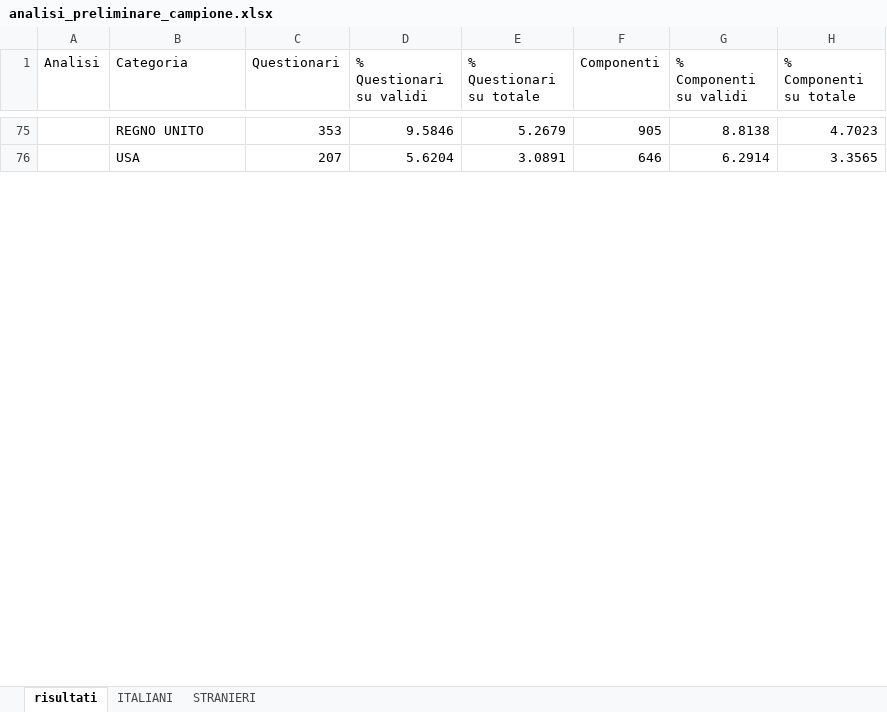
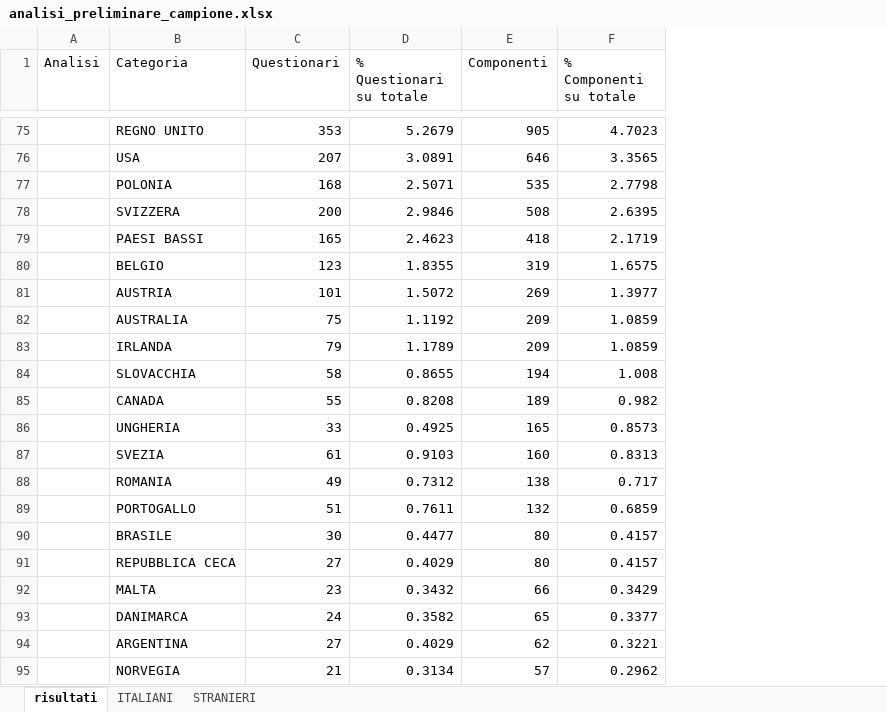
Before and after one commit to salvatoreazzena/questionari2025, an Excel workbook: analisi_preliminare_campione.xlsx, sheet risultati, drawn as a sheet; only a part is shown, gaps mark what is left out; values as stored, in another font and other column widths than the file's, no borders; removed rows and columns are numbered as before the commit, all else as after; the diff covers the shown part only; the diff names each change by its address in the sheet, - before the commit and + after, or states it on an @@ line.

```diff
--- a/analisi_preliminare_campione.xlsx (sheet risultati)
+++ b/analisi_preliminare_campione.xlsx (sheet risultati)
-column D (% Questionari su validi), rows 75-76: 9.5846 | 5.6204
-column G (% Componenti su validi), rows 75-76: 8.8138 | 6.2914
+row 77:  | POLONIA | 168 | 2.5071 | 535 | 2.7798
+row 78:  | SVIZZERA | 200 | 2.9846 | 508 | 2.6395
+row 79:  | PAESI BASSI | 165 | 2.4623 | 418 | 2.1719
+row 80:  | BELGIO | 123 | 1.8355 | 319 | 1.6575
+row 81:  | AUSTRIA | 101 | 1.5072 | 269 | 1.3977
+row 82:  | AUSTRALIA | 75 | 1.1192 | 209 | 1.0859
+row 83:  | IRLANDA | 79 | 1.1789 | 209 | 1.0859
+row 84:  | SLOVACCHIA | 58 | 0.8655 | 194 | 1.008
+row 85:  | CANADA | 55 | 0.8208 | 189 | 0.982
+row 86:  | UNGHERIA | 33 | 0.4925 | 165 | 0.8573
+row 87:  | SVEZIA | 61 | 0.9103 | 160 | 0.8313
+row 88:  | ROMANIA | 49 | 0.7312 | 138 | 0.717
+row 89:  | PORTOGALLO | 51 | 0.7611 | 132 | 0.6859
+row 90:  | BRASILE | 30 | 0.4477 | 80 | 0.4157
+row 91:  | REPUBBLICA CECA | 27 | 0.4029 | 80 | 0.4157
+row 92:  | MALTA | 23 | 0.3432 | 66 | 0.3429
+row 93:  | DANIMARCA | 24 | 0.3582 | 65 | 0.3377
+row 94:  | ARGENTINA | 27 | 0.4029 | 62 | 0.3221
+row 95:  | NORVEGIA | 21 | 0.3134 | 57 | 0.2962
```
Also changed, not shown: 302 added rows and 2 edited cells elsewhere in this sheet, sheet STRANIERI, sheet ITALIANI, 11 other files.
